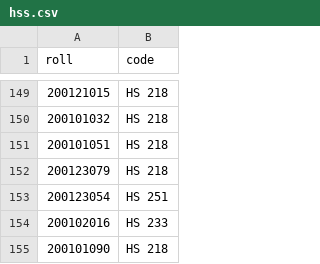
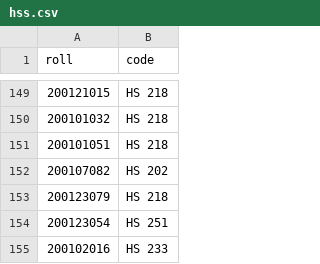
Before and after one commit to swciitg/smart-timetable, a CSV file: data/hss.csv, drawn as a sheet; only a part is shown, gaps mark what is left out; the shorter side is filled out with more unchanged rows; the diff names each change by its address in the sheet, - before the commit and + after, or states it on an @@ line.

```diff
--- a/data/hss.csv
+++ b/data/hss.csv
+row 152: 200107082 | HS 202
```
Also changed, not shown: data/courses_csv.csv.
